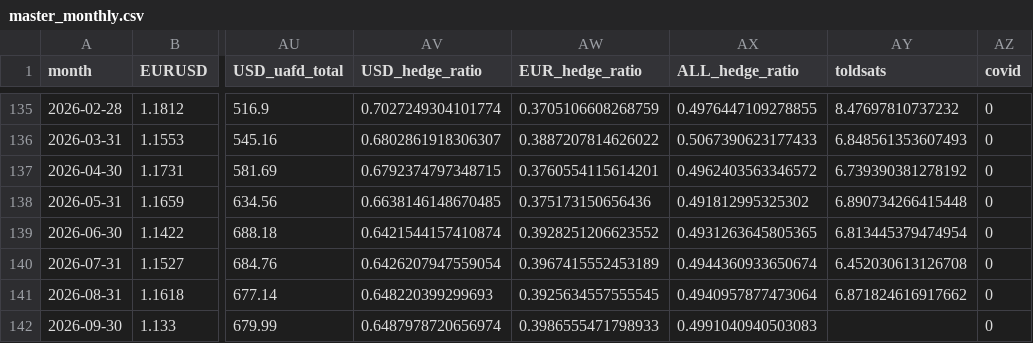
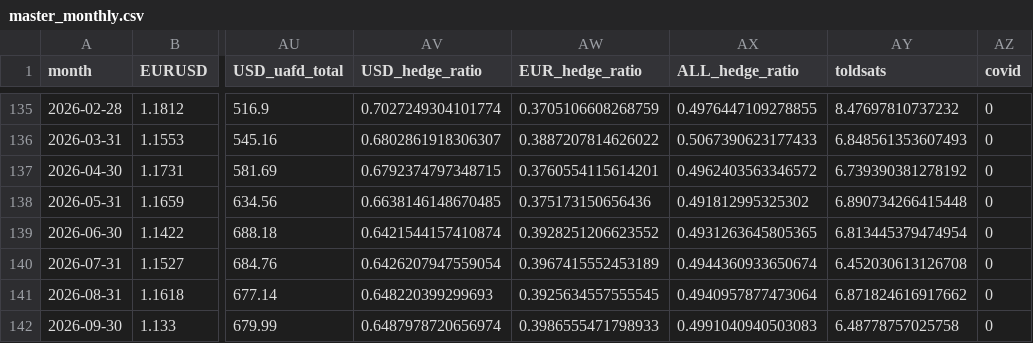
Before and after one commit to oliviarytter/Speciale, a CSV file: clean/master_monthly.csv, drawn as a sheet; only a part is shown, gaps mark what is left out; the diff names each change by its address in the sheet, - before the commit and + after, or states it on an @@ line.

```diff
--- a/clean/master_monthly.csv
+++ b/clean/master_monthly.csv
-AY142 (toldsats): (empty)
+AY142 (toldsats): 6.48778757025758
```
Also changed, not shown: clean/toldsats_monthly.csv, 27 other files.
